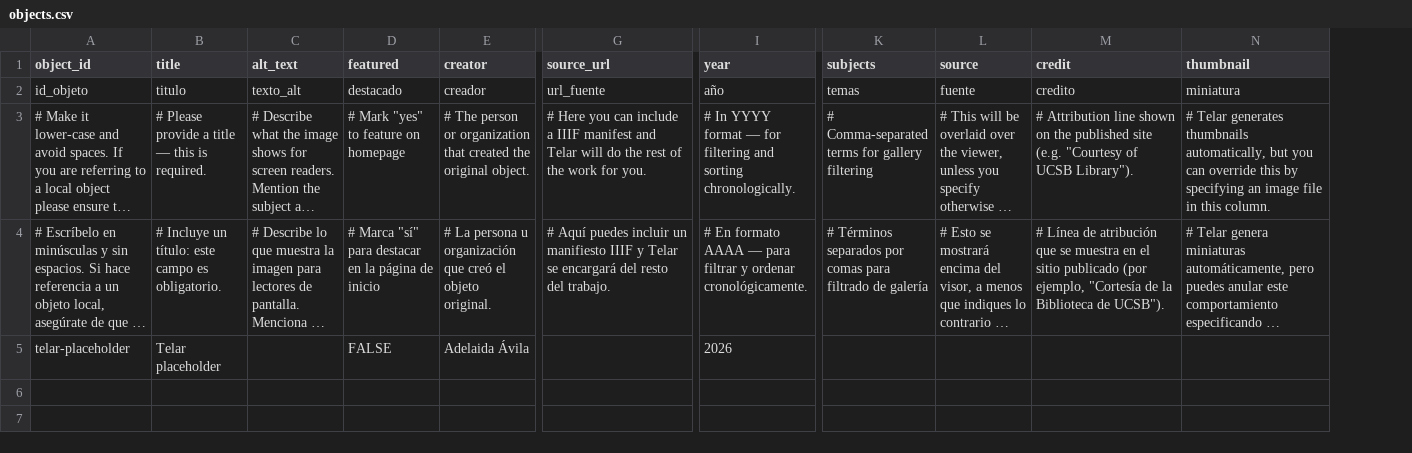
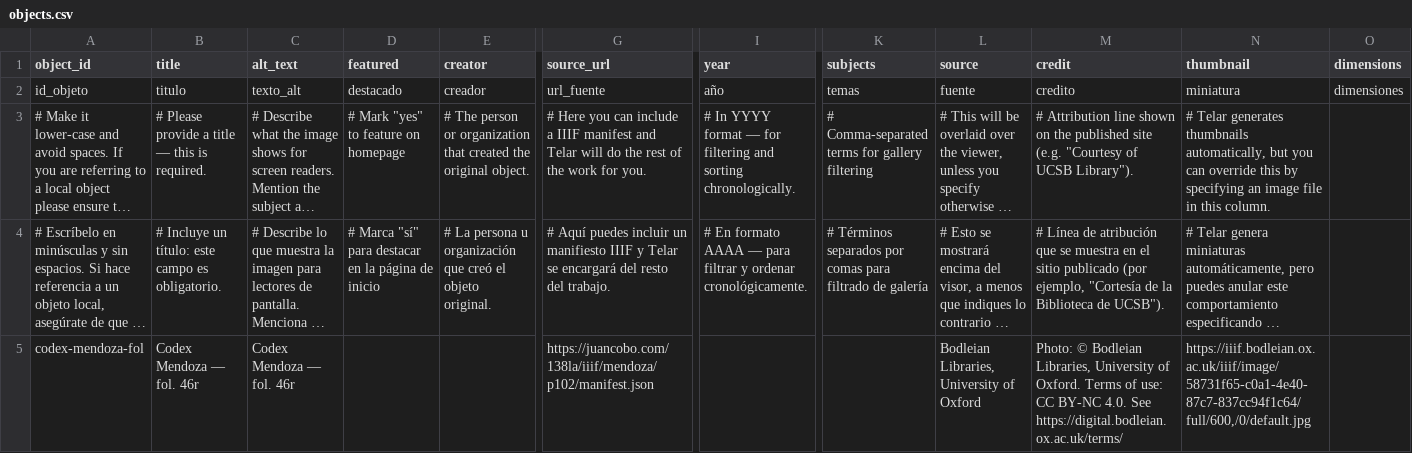
Before and after one commit to anasnunezr/iloveut, a CSV file: telar-content/spreadsheets/objects.csv, drawn as a sheet; only a part is shown, gaps mark what is left out; long unchanged cells end in …; removed rows and columns are numbered as before the commit, all else as after; rows hold the shown columns only; the diff names each change by its address in the sheet, - before the commit and + after, or states it on an @@ line.

```diff
--- a/telar-content/spreadsheets/objects.csv
+++ b/telar-content/spreadsheets/objects.csv
+column O (dimensions), row 2: dimensiones
-row 5: telar-placeholder | Telar placeholder |  | FALSE | Adelaida Ávila |  | 2026
+row 5: codex-mendoza-fol | Codex Mendoza — fol. 46r | Codex Mendoza — fol. 46r |  |  | https://juancobo.com/138la/iiif/mendoza/p102/manifest.json |  |  | Bodleian Libraries, University of Oxford | Photo: © Bodleian Libraries, University of Oxford. Terms of use: CC BY-NC 4.0. See https://digital.bodleian.ox.ac.uk/terms/ | https://iiif.bodleian.ox.ac.uk/iiif/image/58731f65-c0a1-4e40-87c7-837cc94f1c64/full/600,/0/default.jpg
```
Also changed, not shown: telar-content/spreadsheets/glossary.csv, telar-content/spreadsheets/project.csv, 6 other files.
